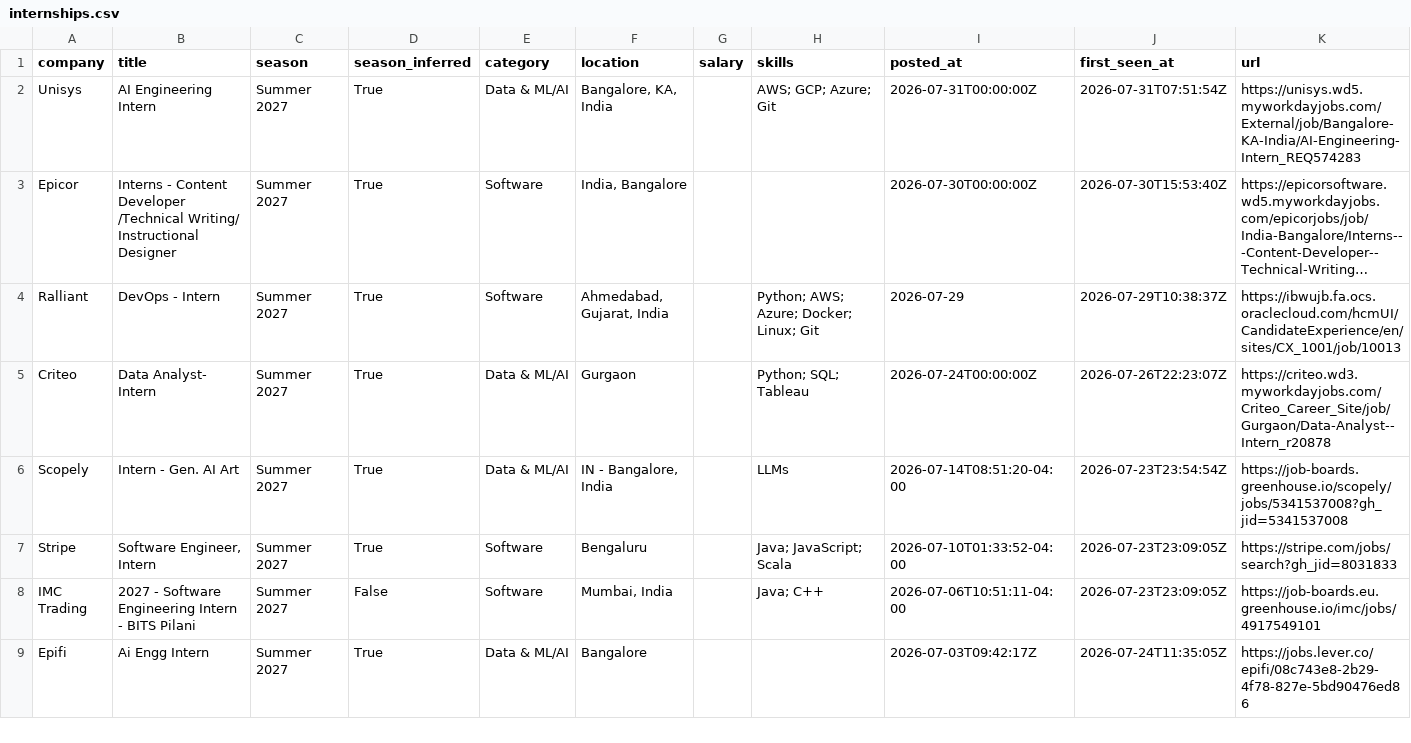
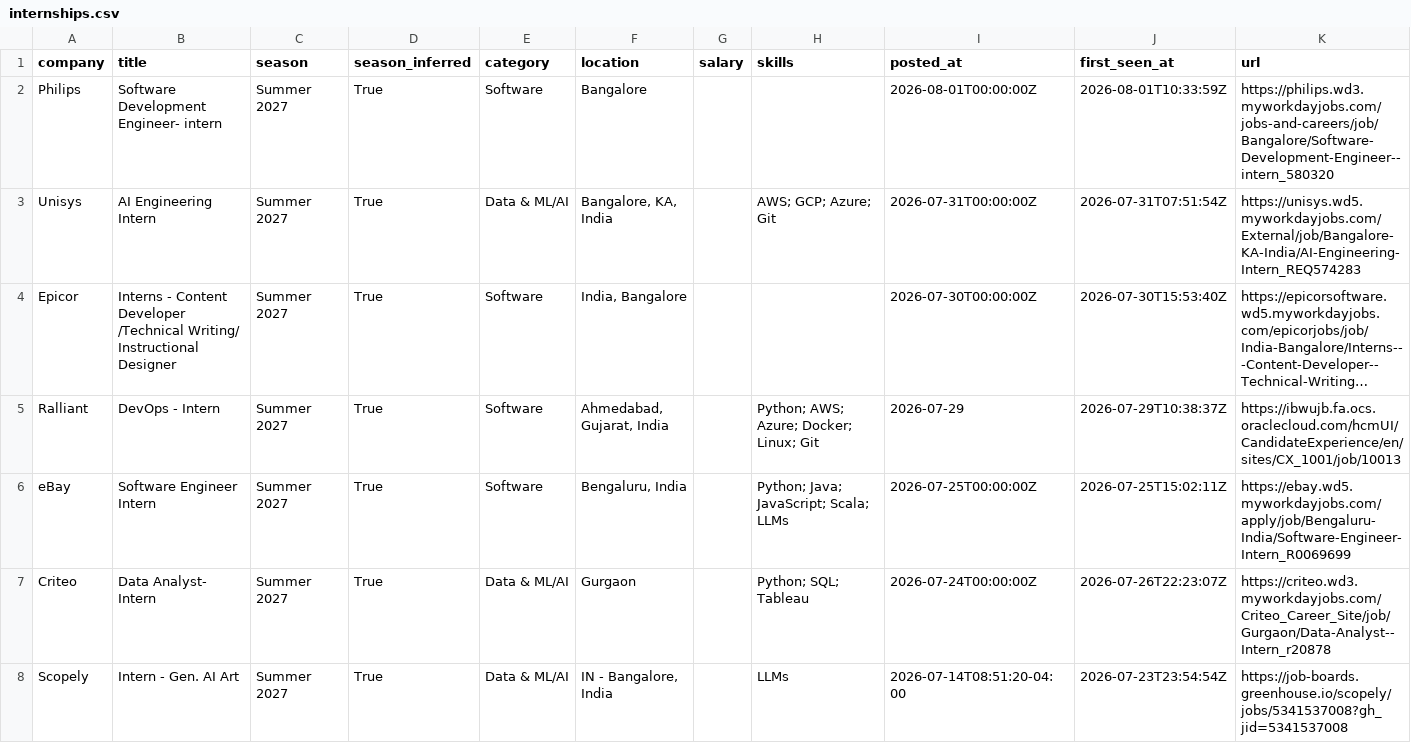
Before and after one commit to Rohan-droid7341/internship-engine-india, a CSV file: data/internships.csv, drawn as a sheet; only a part is shown; the shorter side is filled out with more unchanged rows; long unchanged cells end in …; the diff names each change by its address in the sheet, - before the commit and + after, or states it on an @@ line.

Commit message:
chore: update internships (2026-08-01 10:33 UTC)

```diff
--- a/data/internships.csv
+++ b/data/internships.csv
+row 2: Philips | Software Development Engineer- intern | Summer 2027 | True | Software | Bangalore |  |  | 2026-08-01T00:00:00Z | 2026-08-01T10:33:59Z | https://philips.wd3.myworkdayjobs.com/jobs-and-careers/job/Bangalore/Software-Development-Engineer--intern_580320
+row 6: eBay | Software Engineer Intern | Summer 2027 | True | Software | Bengaluru, India |  | Python; Java; JavaScript; Scala; LLMs | 2026-07-25T00:00:00Z | 2026-07-25T15:02:11Z | https://ebay.wd5.myworkdayjobs.com/apply/job/Bengaluru-India/Software-Engineer-Intern_R0069699
```
Also changed, not shown: 14 other files.
